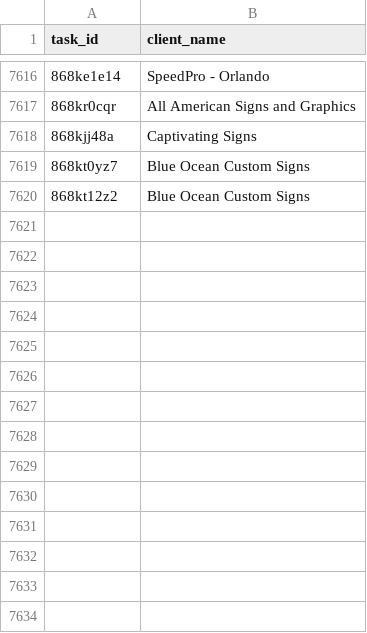
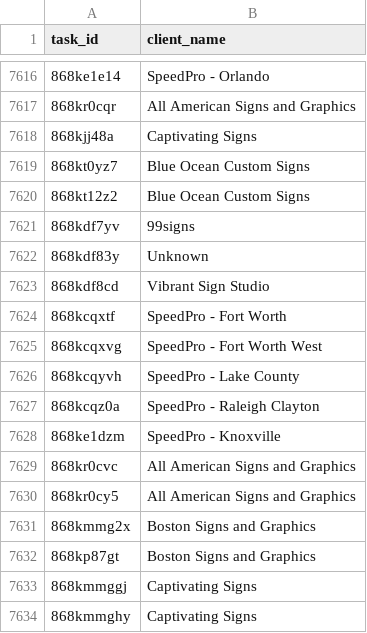
Before and after one commit to RooVelazquez/time_entries_Ana, a CSV file: DB/client_names.csv, drawn as a sheet; only a part is shown, gaps mark what is left out.

```diff
--- a/DB/client_names.csv
+++ b/DB/client_names.csv
@@ -7620 +7620,15 @@ task_id,client_name
 868kt12z2,Blue Ocean Custom Signs
+868kdf7yv,99signs
+868kdf83y,Unknown
+868kdf8cd,Vibrant Sign Studio
+868kcqxtf,SpeedPro - Fort Worth
+868kcqxvg,SpeedPro - Fort Worth West
+868kcqyvh,SpeedPro - Lake County
+868kcqz0a,SpeedPro - Raleigh Clayton
+868ke1dzm,SpeedPro - Knoxville
+868kr0cvc,All American Signs and Graphics
+868kr0cy5,All American Signs and Graphics
+868kmmg2x,Boston Signs and Graphics
+868kp87gt,Boston Signs and Graphics
+868kmmggj,Captivating Signs
+868kmmghy,Captivating Signs
```
Also changed, not shown: DB/tasks_table.csv, 1 other file.
